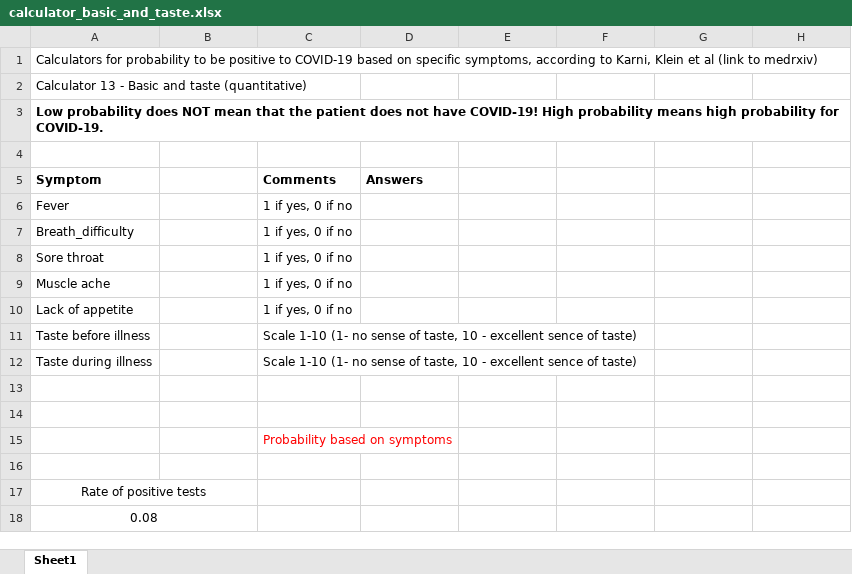
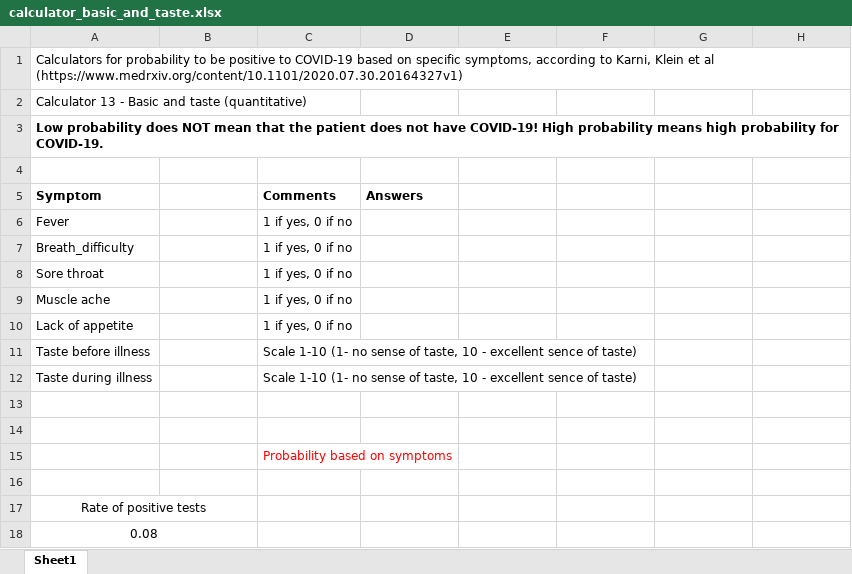
Before and after one commit to KimAsseo/Hadassah_COVID-19, an Excel workbook: calculator_basic_and_taste.xlsx, sheet Sheet1, drawn as a sheet; only a part is shown; values as stored, in another font and other column widths than the file's, no borders; the diff names each change by its address in the sheet, - before the commit and + after, or states it on an @@ line.

```diff
--- a/calculator_basic_and_taste.xlsx (sheet Sheet1)
+++ b/calculator_basic_and_taste.xlsx (sheet Sheet1)
-A1 (Symptom): …et al (link to medrxiv)
+A1 (Symptom): …et al (https://www.medrxiv.org/content/10.1101/2020.07.30.20164327v1)
```
Also changed, not shown: calculator_basic_and_smell.xlsx, calculator_smell.xlsx.
